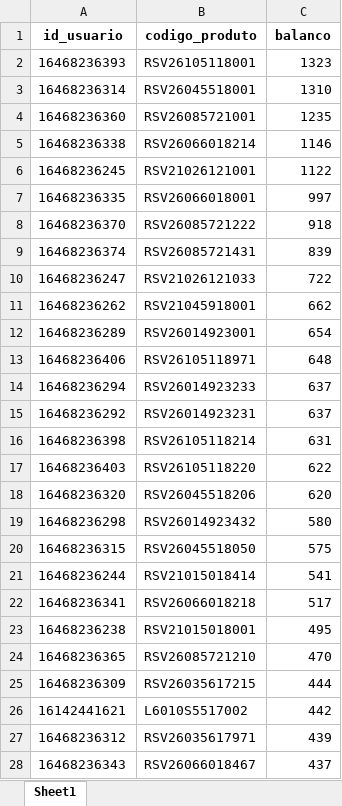
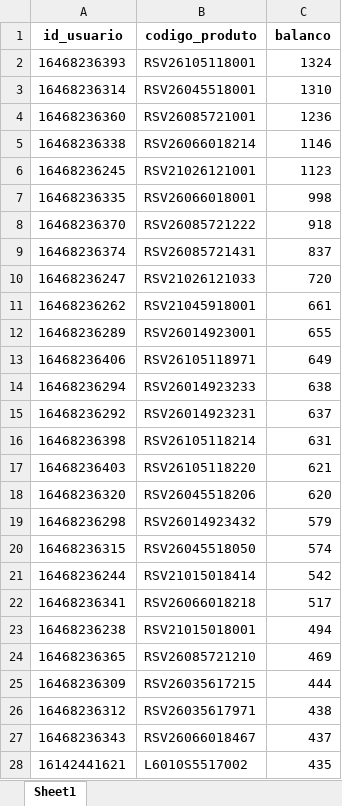
Before and after one commit to brunobolsachini/marchonapi, an Excel workbook: resultado_correspondencias.xlsx, sheet Sheet1, drawn as a sheet; only a part is shown; values as stored, in another font and other column widths than the file's, no borders; removed rows and columns are numbered as before the commit, all else as after; the diff covers the shown part only; the diff names each change by its address in the sheet, - before the commit and + after, or states it on an @@ line.

```diff
--- a/resultado_correspondencias.xlsx (sheet Sheet1)
+++ b/resultado_correspondencias.xlsx (sheet Sheet1)
-C2 (balanco): 1323
+C2 (balanco): 1324
-C4 (balanco): 1235
+C4 (balanco): 1236
-C6 (balanco): 1122
+C6 (balanco): 1123
-C7 (balanco): 997
+C7 (balanco): 998
-C9 (balanco): 839
+C9 (balanco): 837
-C10 (balanco): 722
+C10 (balanco): 720
-C11 (balanco): 662
+C11 (balanco): 661
-C12 (balanco): 654
+C12 (balanco): 655
-C13 (balanco): 648
+C13 (balanco): 649
-C14 (balanco): 637
+C14 (balanco): 638
-C17 (balanco): 622
+C17 (balanco): 621
-C19 (balanco): 580
+C19 (balanco): 579
-C20 (balanco): 575
+C20 (balanco): 574
-C21 (balanco): 541
+C21 (balanco): 542
-C23 (balanco): 495
+C23 (balanco): 494
-C24 (balanco): 470
+C24 (balanco): 469
-row 26: 16142441621 | L6010S5517002 | 442
-C26 (balanco): 439
+C26 (balanco): 438
+row 28: 16142441621 | L6010S5517002 | 435
```
Also changed, not shown: 97 added rows, 108 removed rows, 1010 moved rows and 31 edited cells elsewhere in this sheet.
